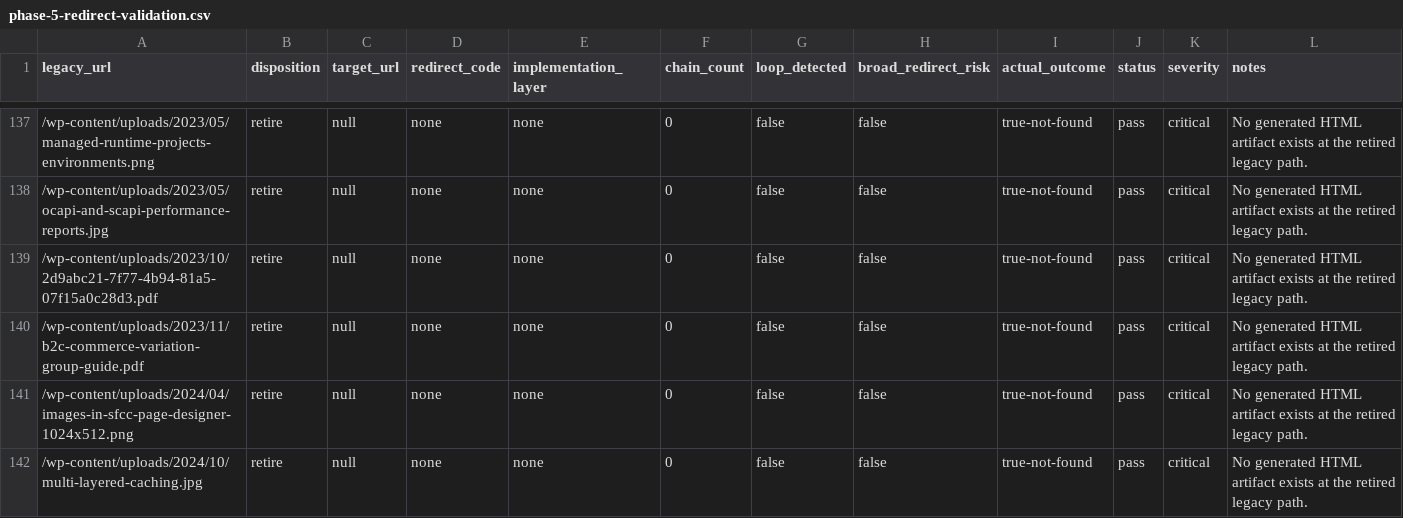
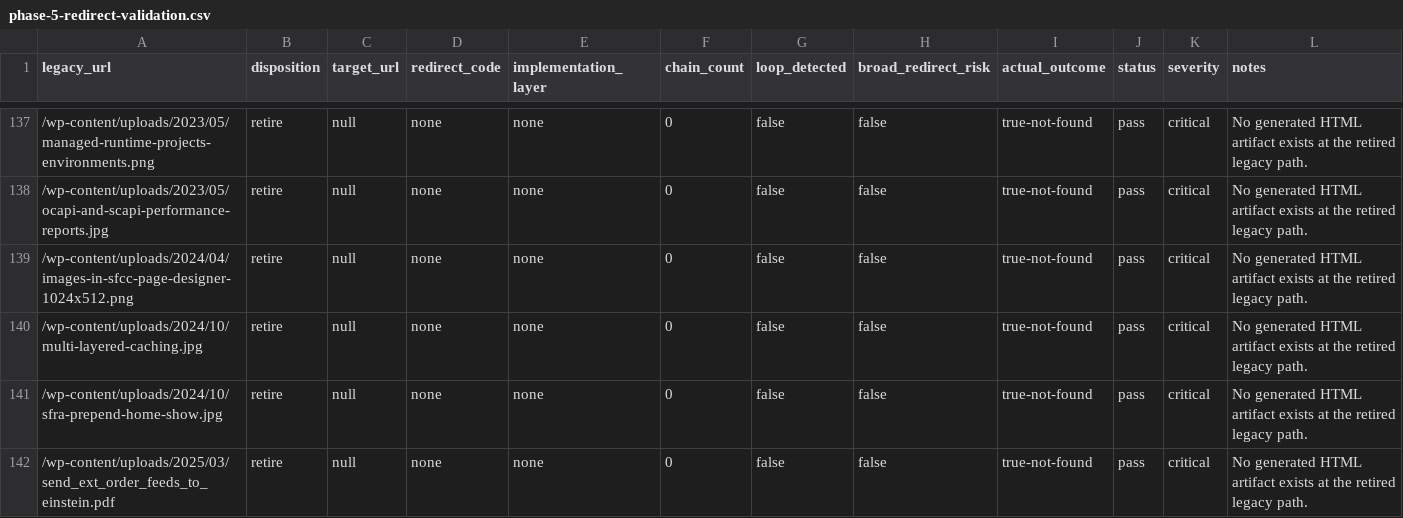
Before and after one commit to taurgis/rhino-inquisitor-com, a CSV file: migration/reports/phase-5-redirect-validation.csv, drawn as a sheet; only a part is shown, gaps mark what is left out; the shorter side is filled out with more unchanged rows; the diff names each change by its address in the sheet, - before the commit and + after, or states it on an @@ line.

```diff
--- a/migration/reports/phase-5-redirect-validation.csv
+++ b/migration/reports/phase-5-redirect-validation.csv
-row 139: /wp-content/uploads/2023/10/2d9abc21-7f77-4b94-81a5-07f15a0c28d3.pdf | retire | null | none | none | 0 | false | false | true-not-found | pass | critical | No generated HTML artifact exists at the retired legacy path.
-row 140: /wp-content/uploads/2023/11/b2c-commerce-variation-group-guide.pdf | retire | null | none | none | 0 | false | false | true-not-found | pass | critical | No generated HTML artifact exists at the retired legacy path.
```
Also changed, not shown: migration/phase-5-redirect-signal-matrix.csv, migration/reports/phase-5-non-html-policy.csv, 11 other files.
